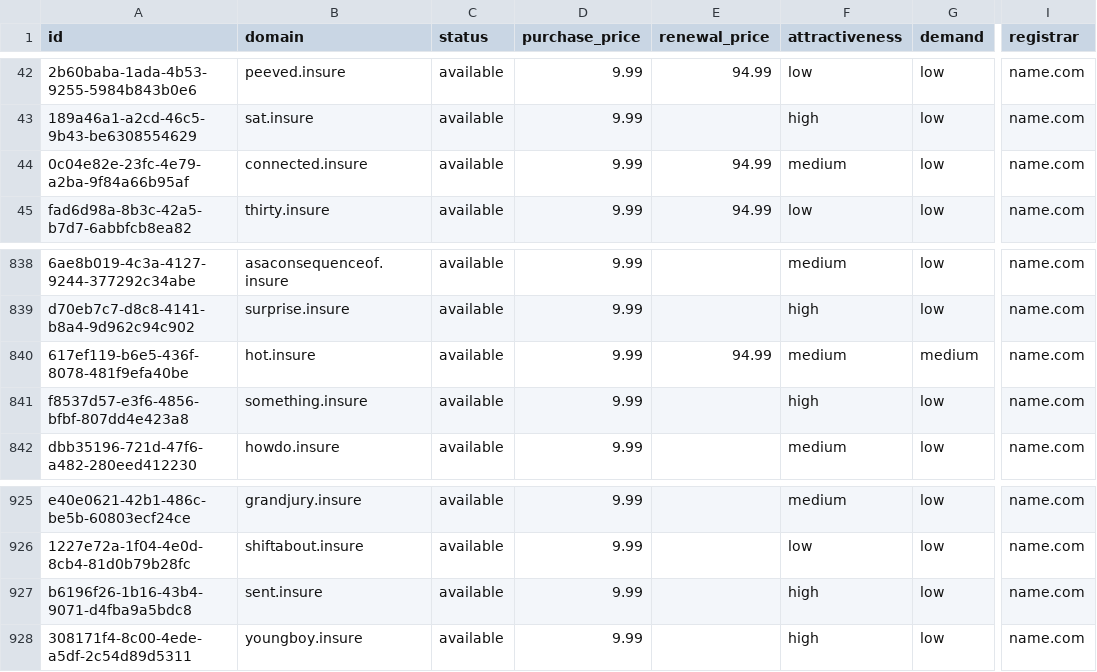
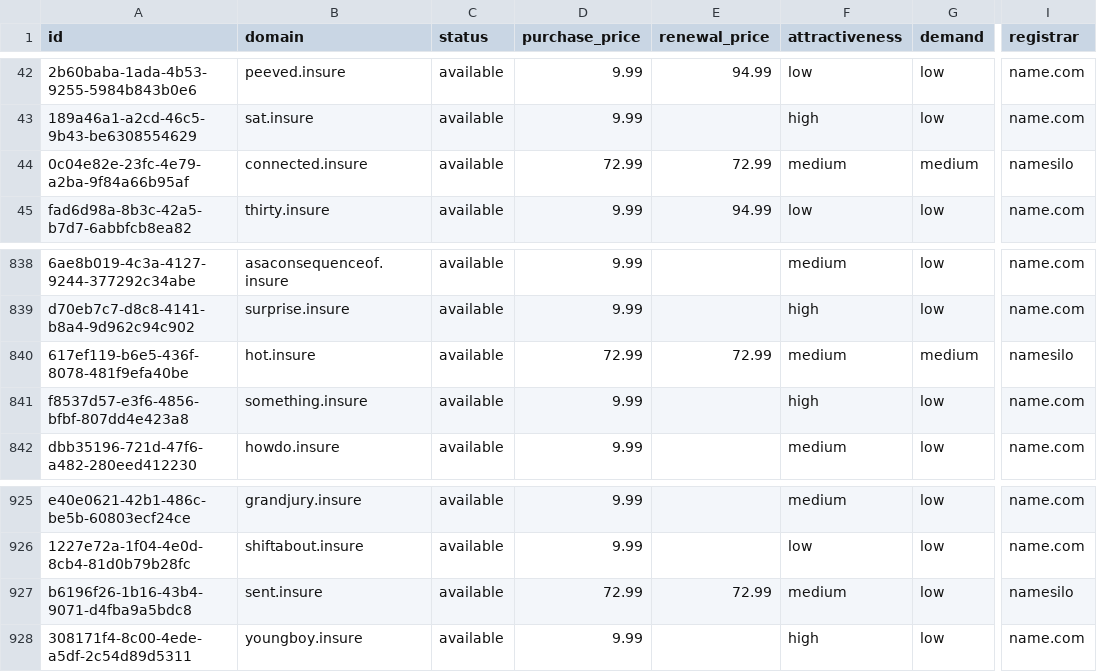
Before and after one commit to UniqueDomains/insure-oneword-domains, a CSV file: insure.csv, drawn as a sheet; only a part is shown, gaps mark what is left out; the diff names each change by its address in the sheet, - before the commit and + after, or states it on an @@ line.

Commit message:
Domains update

```diff
--- a/insure.csv
+++ b/insure.csv
-D44 (purchase_price): 9.99
+D44 (purchase_price): 72.99
-E44 (renewal_price): 94.99
+E44 (renewal_price): 72.99
-G44 (demand): low
+G44 (demand): medium
-I44 (registrar): name.com
+I44 (registrar): namesilo
-D840 (purchase_price): 9.99
+D840 (purchase_price): 72.99
-E840 (renewal_price): 94.99
+E840 (renewal_price): 72.99
-I840 (registrar): name.com
+I840 (registrar): namesilo
-D927 (purchase_price): 9.99
+D927 (purchase_price): 72.99
-E927 (renewal_price): (empty)
+E927 (renewal_price): 72.99
-F927 (attractiveness): high
+F927 (attractiveness): medium
-I927 (registrar): name.com
+I927 (registrar): namesilo
```
Also changed, not shown: 4 other files.
